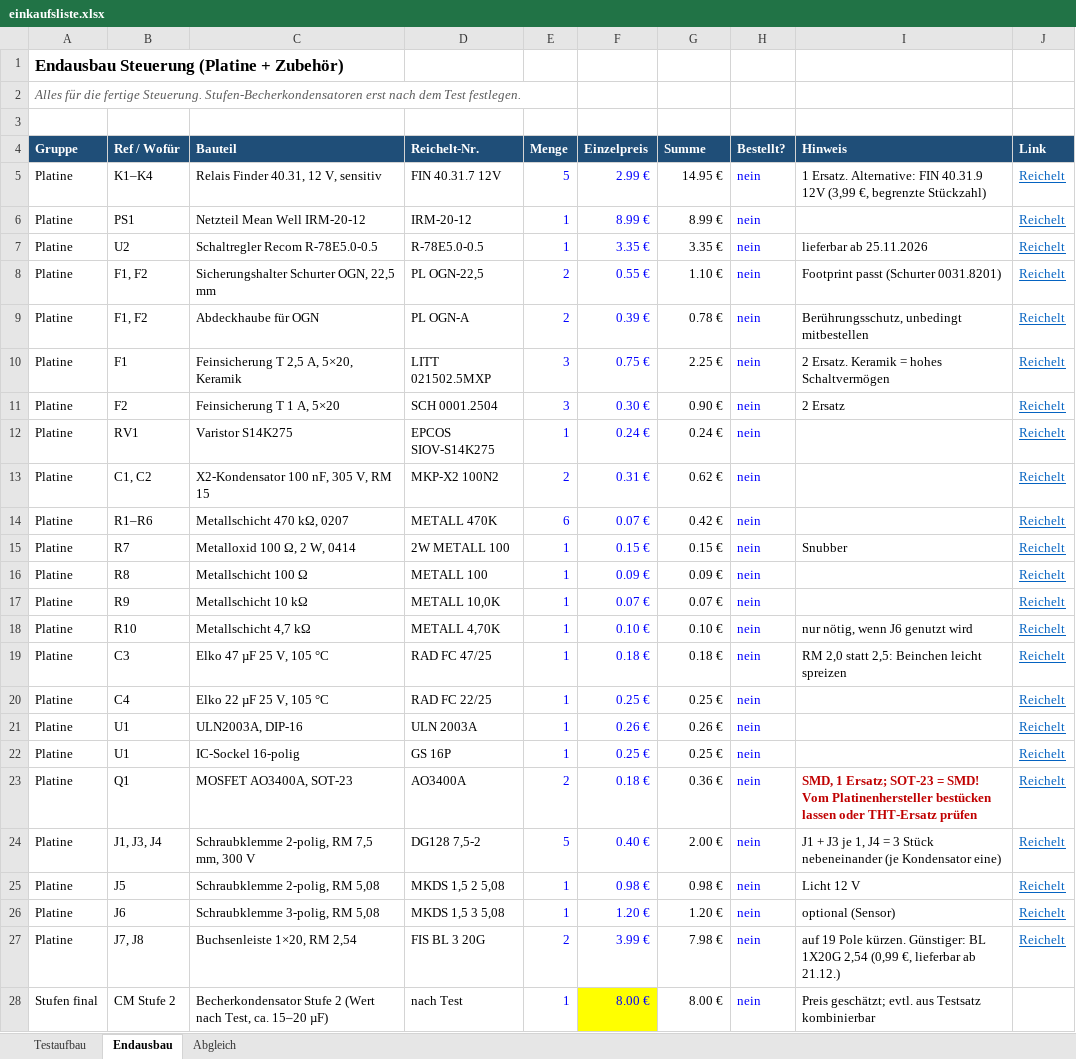
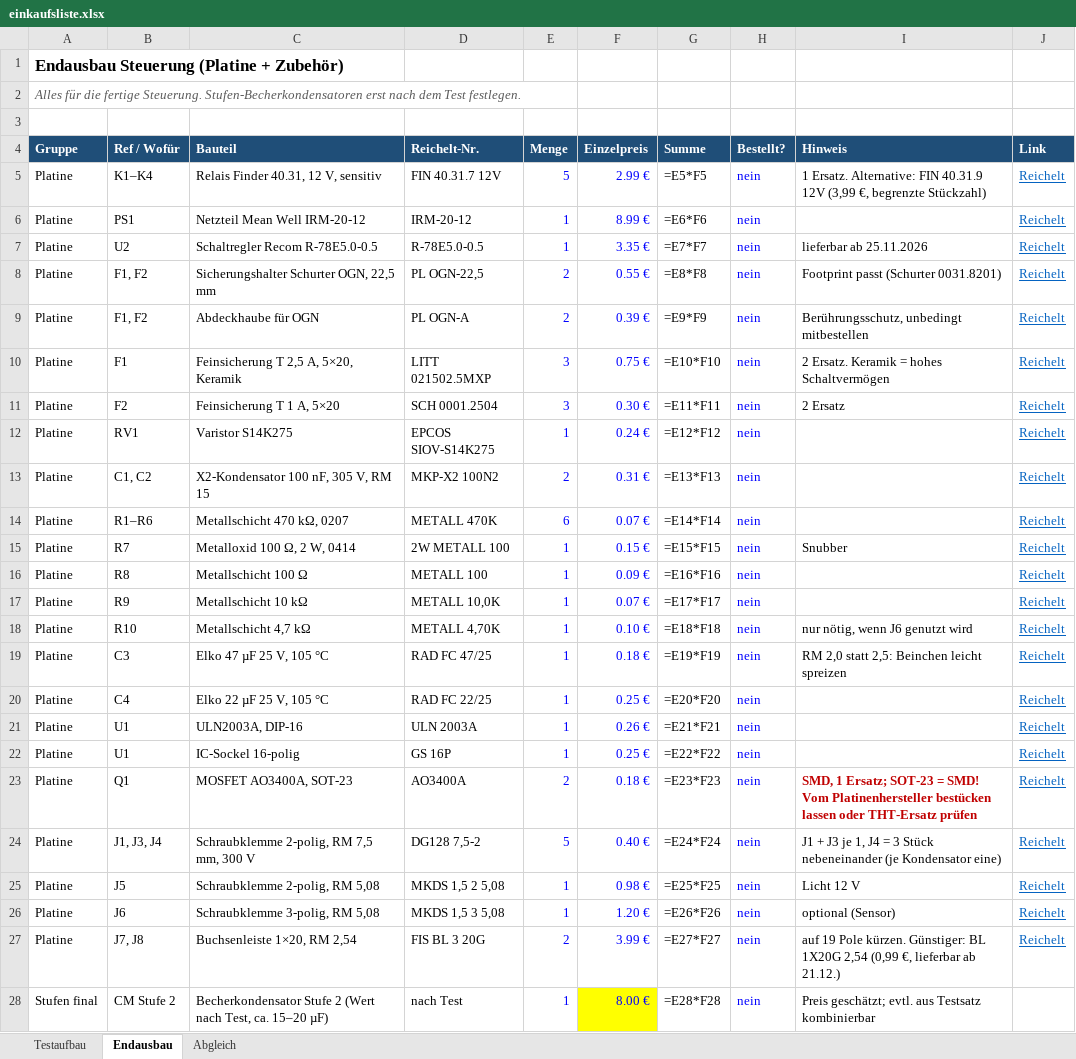
Before and after one commit to bavarian-dataforge/smart-range-hood-esp32, an Excel workbook: hardware/einkaufsliste.xlsx, sheet Endausbau, drawn as a sheet; only a part is shown; values as stored, in another font and other column widths than the file's, no borders; formulas without a stored value are shown as written; the diff covers the shown part only; the diff names each change by its address in the sheet, - before the commit and + after, or states it on an @@ line.

```diff
--- a/hardware/einkaufsliste.xlsx (sheet Endausbau)
+++ b/hardware/einkaufsliste.xlsx (sheet Endausbau)
-G5 (Summe): 14.95 €
+G5 (Summe): =E5*F5
-G6 (Summe): 8.99 €
+G6 (Summe): =E6*F6
-G7 (Summe): 3.35 €
+G7 (Summe): =E7*F7
-G8 (Summe): 1.10 €
+G8 (Summe): =E8*F8
-G9 (Summe): 0.78 €
+G9 (Summe): =E9*F9
-G10 (Summe): 2.25 €
+G10 (Summe): =E10*F10
-G11 (Summe): 0.90 €
+G11 (Summe): =E11*F11
-G12 (Summe): 0.24 €
+G12 (Summe): =E12*F12
-G13 (Summe): 0.62 €
+G13 (Summe): =E13*F13
-G14 (Summe): 0.42 €
+G14 (Summe): =E14*F14
-G15 (Summe): 0.15 €
+G15 (Summe): =E15*F15
-G16 (Summe): 0.09 €
+G16 (Summe): =E16*F16
-G17 (Summe): 0.07 €
+G17 (Summe): =E17*F17
-G18 (Summe): 0.10 €
+G18 (Summe): =E18*F18
-G19 (Summe): 0.18 €
+G19 (Summe): =E19*F19
-G20 (Summe): 0.25 €
+G20 (Summe): =E20*F20
-G21 (Summe): 0.26 €
+G21 (Summe): =E21*F21
-G22 (Summe): 0.25 €
+G22 (Summe): =E22*F22
-G23 (Summe): 0.36 €
+G23 (Summe): =E23*F23
-G24 (Summe): 2.00 €
+G24 (Summe): =E24*F24
-G25 (Summe): 0.98 €
+G25 (Summe): =E25*F25
-G26 (Summe): 1.20 €
+G26 (Summe): =E26*F26
-G27 (Summe): 7.98 €
+G27 (Summe): =E27*F27
-G28 (Summe): 8.00 €
+G28 (Summe): =E28*F28
```
Also changed, not shown: 1 added row, 1 removed row and 8 edited cells elsewhere in this sheet, sheet Abgleich, sheet Testaufbau, 1 other file.
